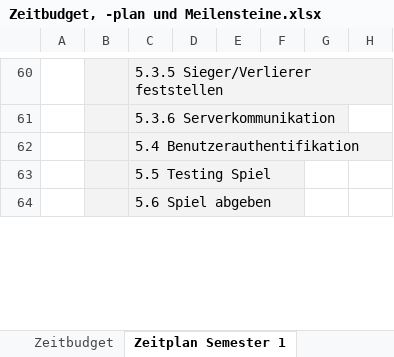
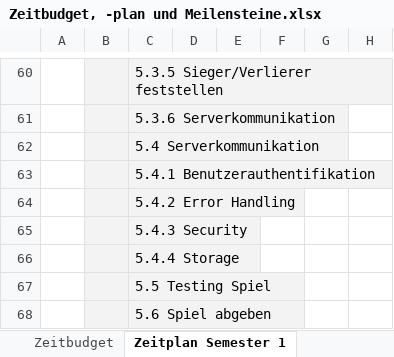
Before and after one commit to anna-staub/leiterlispiel, an Excel workbook: documents/Zeitbudget, -plan und Meilensteine.xlsx, sheet Zeitplan Semester 1, drawn as a sheet; only a part is shown, gaps mark what is left out; values as stored, in another font and other column widths than the file's, no borders; conditional formats not drawn; rows hold the shown columns only; the diff names each change by its address in the sheet, - before the commit and + after, or states it on an @@ line.

Commit message:
update Zeitplan, Meilensteine und Budget

```diff
--- a/documents/Zeitbudget, -plan und Meilensteine.xlsx (sheet Zeitplan Semester 1)
+++ b/documents/Zeitbudget, -plan und Meilensteine.xlsx (sheet Zeitplan Semester 1)
-C62: 5.4 Benutzerauthentifikation
+C62: 5.4 Serverkommunikation
+row 63:  |  | 5.4.1 Benutzerauthentifikation
+row 64:  |  | 5.4.2 Error Handling
+row 65:  |  | 5.4.3 Security
+row 66:  |  | 5.4.4 Storage
```
Also changed, not shown: sheet Zeitplan Semester 2, sheet Meilensteine separat, sheet Zeitbudget, formulas that keep their value.
